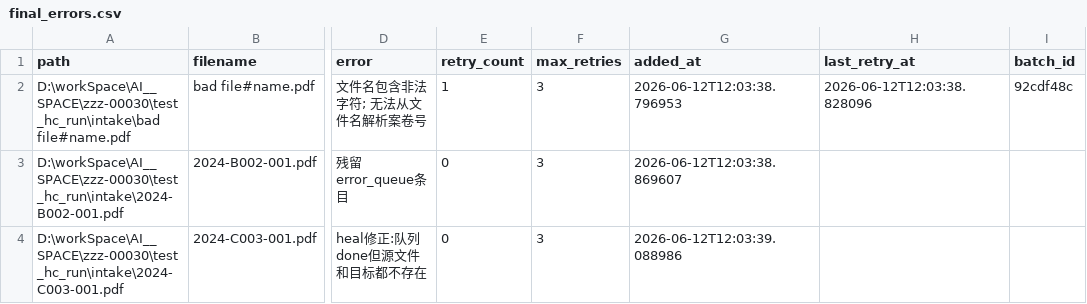
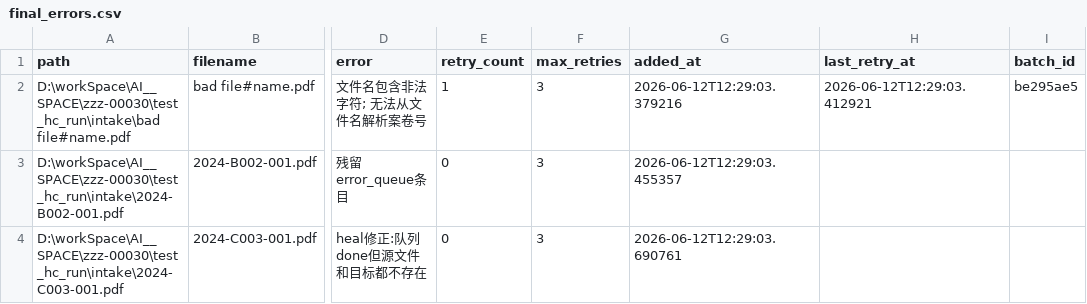
Before and after one commit to zzz-net/zzz-00030, a CSV file: test_hc_run/final_errors.csv, drawn as a sheet; only a part is shown, gaps mark what is left out; the diff names each change by its address in the sheet, - before the commit and + after, or states it on an @@ line.

```diff
--- a/test_hc_run/final_errors.csv
+++ b/test_hc_run/final_errors.csv
-G2 (added_at): 2026-06-12T12:03:38.796953
+G2 (added_at): 2026-06-12T12:29:03.379216
-H2 (last_retry_at): 2026-06-12T12:03:38.828096
+H2 (last_retry_at): 2026-06-12T12:29:03.412921
-I2 (batch_id): 92cdf48c
+I2 (batch_id): be295ae5
-G3 (added_at): 2026-06-12T12:03:38.869607
+G3 (added_at): 2026-06-12T12:29:03.455357
-G4 (added_at): 2026-06-12T12:03:39.088986
+G4 (added_at): 2026-06-12T12:29:03.690761
```
Also changed, not shown: test_report_run/report_batches.csv, test_report_run/report_retryable.csv, 47 other files.
